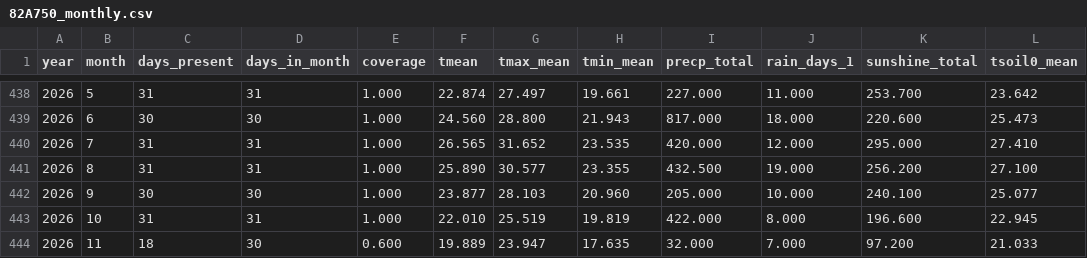
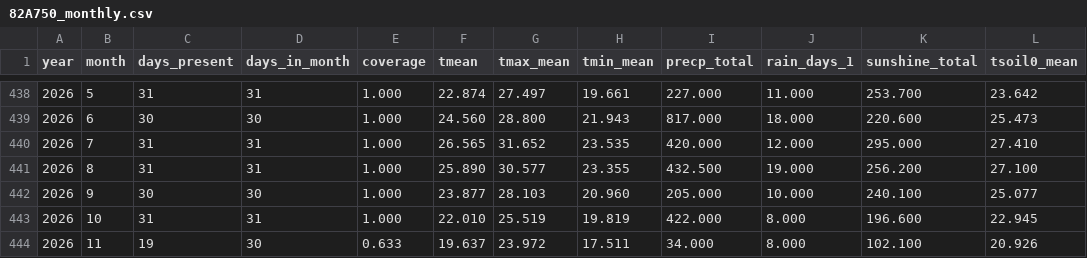
Before and after one commit to BunnyTailGra22/Five-Great-Elements, a CSV file: data/processed/82A750_monthly.csv, drawn as a sheet; only a part is shown, gaps mark what is left out.

```diff
--- a/data/processed/82A750_monthly.csv
+++ b/data/processed/82A750_monthly.csv
@@ -443,2 +443,2 @@ year,month,days_present,days_in_month,coverage,tmean,tmax_mean,tmin_mean,precp_t
 2026,10,31,31,1.000,22.010,25.519,19.819,422.000,8.000,196.600,22.945
-2026,11,18,30,0.600,19.889,23.947,17.635,32.000,7.000,97.200,21.033
+2026,11,19,30,0.633,19.637,23.972,17.511,34.000,8.000,102.100,20.926
```
Also changed, not shown: data/processed/466930_annual.csv, data/processed/82A750_annual.csv, 11 other files.
